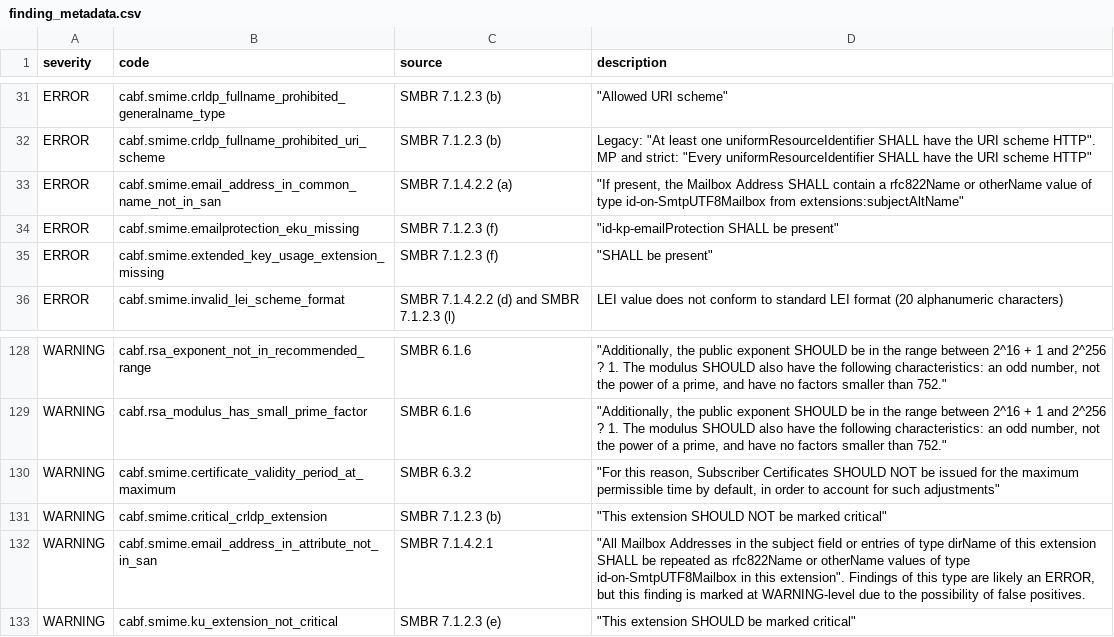
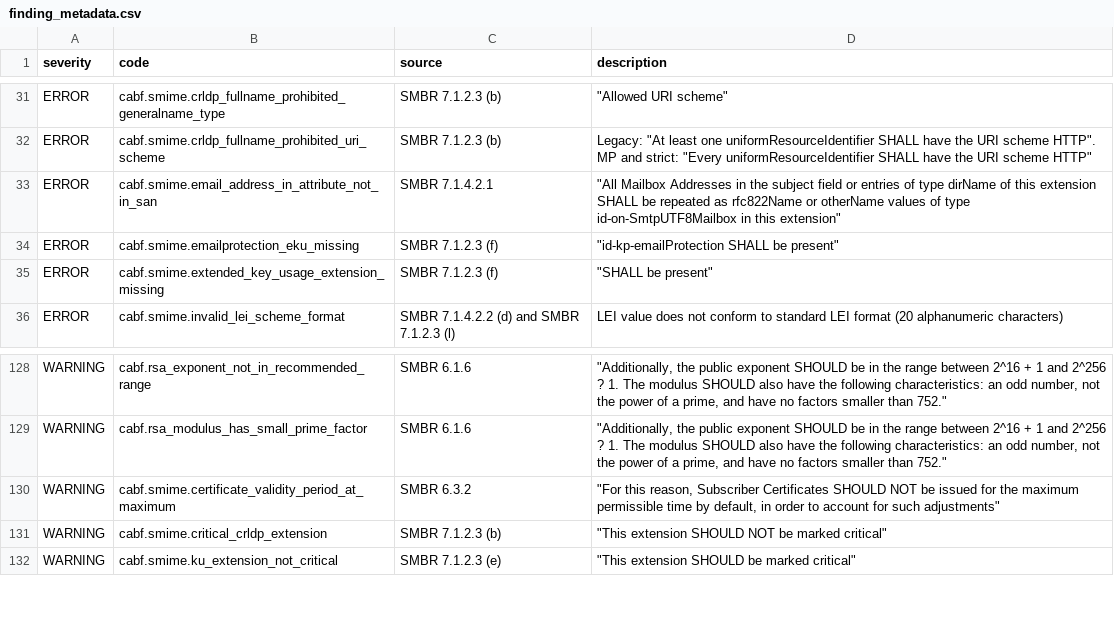
Before and after one commit to digicert/pkilint, a CSV file: pkilint/cabf/smime/finding_metadata.csv, drawn as a sheet; only a part is shown, gaps mark what is left out.

```diff
--- a/pkilint/cabf/smime/finding_metadata.csv
+++ b/pkilint/cabf/smime/finding_metadata.csv
@@ -32,3 +32,3 @@ ERROR,cabf.smime.crldp_fullname_prohibited_generalname_type,SMBR 7.1.2.3 (b),"""
 ERROR,cabf.smime.crldp_fullname_prohibited_uri_scheme,SMBR 7.1.2.3 (b),"Legacy: ""At least one uniformResourceIdentifier SHALL have the URI scheme HTTP"". MP and strict: ""Every uniformResourceIdentifier SHALL have the URI scheme HTTP"""
-ERROR,cabf.smime.email_address_in_common_name_not_in_san,SMBR 7.1.4.2.2 (a),"""If present, the Mailbox Address SHALL contain a rfc822Name or otherName value of type id-on-SmtpUTF8Mailbox from extensions:subjectAltName"""
+ERROR,cabf.smime.email_address_in_attribute_not_in_san,SMBR 7.1.4.2.1,"""All Mailbox Addresses in the subject field or entries of type dirName of this extension SHALL be repeated as rfc822Name or otherName values of type id-on-SmtpUTF8Mailbox in this extension"""
 ERROR,cabf.smime.emailprotection_eku_missing,SMBR 7.1.2.3 (f),"""id-kp-emailProtection SHALL be present"""
@@ -131,3 +131,2 @@ WARNING,cabf.smime.certificate_validity_period_at_maximum,SMBR 6.3.2,"""For this
 WARNING,cabf.smime.critical_crldp_extension,SMBR 7.1.2.3 (b),"""This extension SHOULD NOT be marked critical"""
-WARNING,cabf.smime.email_address_in_attribute_not_in_san,SMBR 7.1.4.2.1,"""All Mailbox Addresses in the subject field or entries of type dirName of this extension SHALL be repeated as rfc822Name or otherName values of type id-on-SmtpUTF8Mailbox in this extension"". Findings of this type are likely an ERROR, but this finding is marked at WARNING-level due to the possibility of false positives."
 WARNING,cabf.smime.ku_extension_not_critical,SMBR 7.1.2.3 (e),"""This extension SHOULD be marked critical"""
```
Also changed, not shown: 42 other files.
